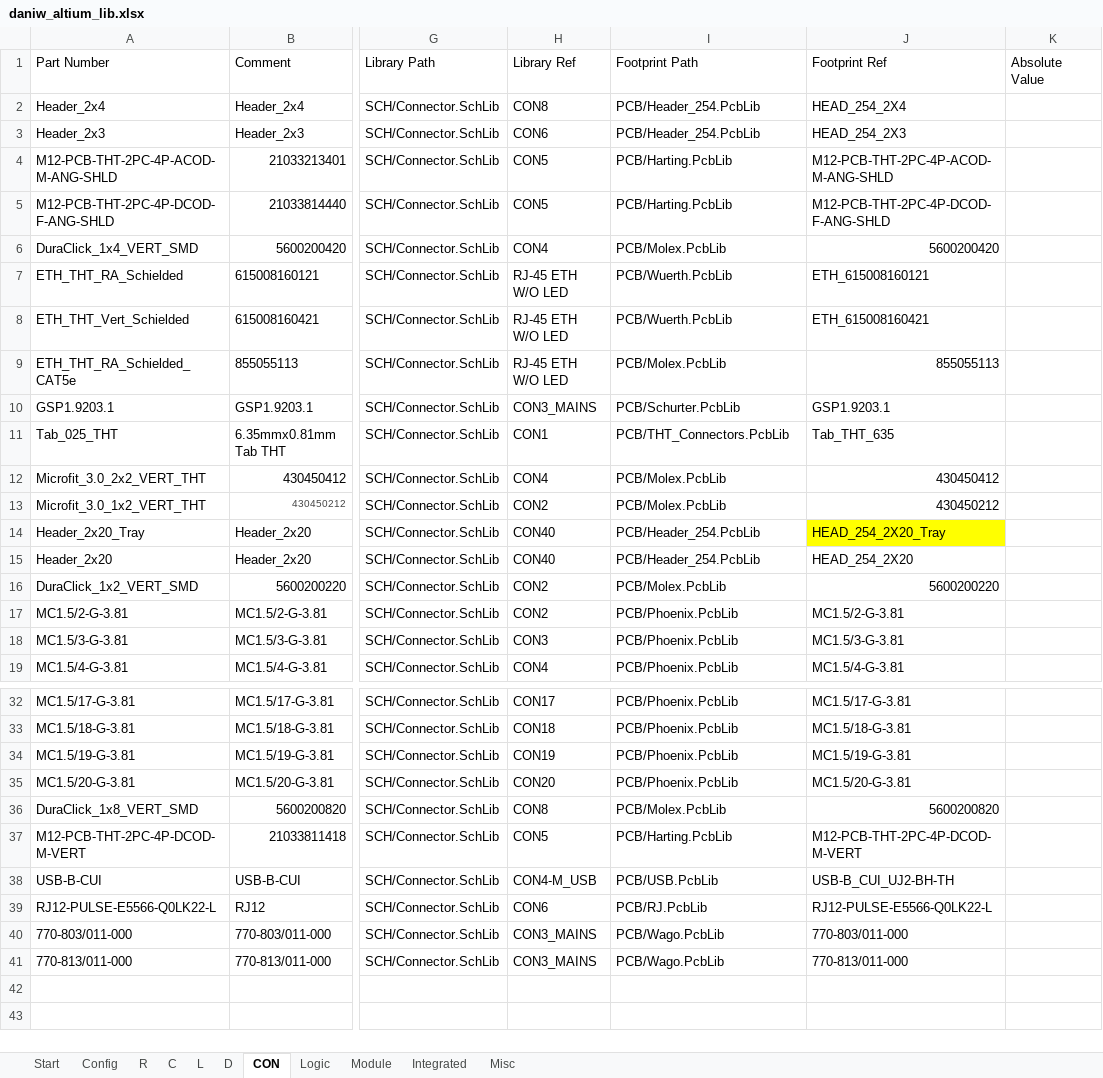
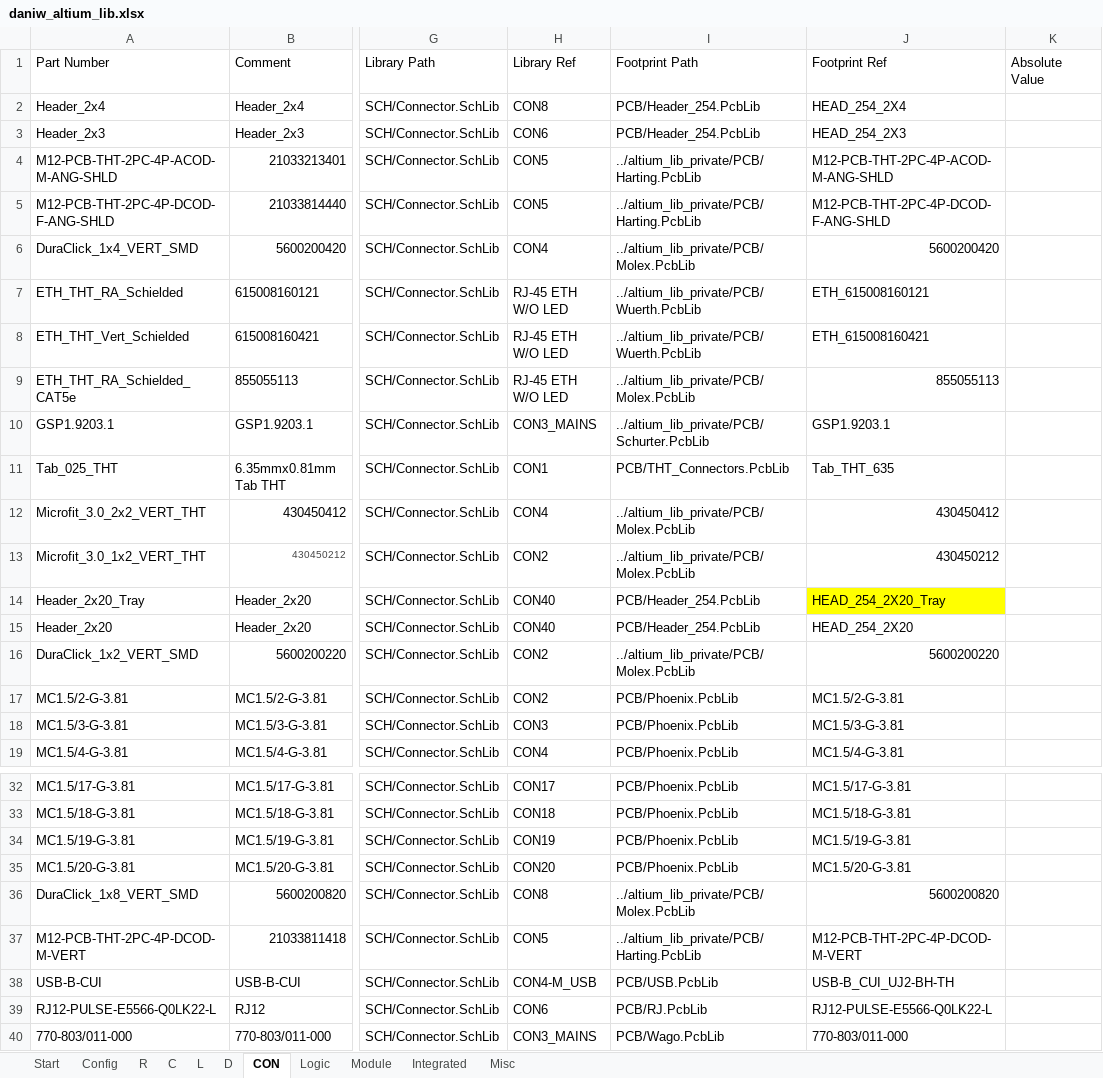
Before and after one commit to daniw/daniw_altium_lib, an Excel workbook: daniw_altium_lib.xlsx, sheet CON, drawn as a sheet; only a part is shown, gaps mark what is left out; the shorter side is filled out with more unchanged rows; values as stored, in another font and other column widths than the file's, no borders; conditional formats not drawn; the diff names each change by its address in the sheet, - before the commit and + after, or states it on an @@ line.

Commit message:
Integrated private library as seperate repos. To use, set path (relative or absolute in config tab). Default is to pull both repos into the same parent folder.

```diff
--- a/daniw_altium_lib.xlsx (sheet CON)
+++ b/daniw_altium_lib.xlsx (sheet CON)
-I4:I5: PCB/Harting.PcbLib
+I4:I5: ../altium_lib_private/PCB/Harting.PcbLib
-I6: PCB/Molex.PcbLib
+I6: ../altium_lib_private/PCB/Molex.PcbLib
-I7:I8: PCB/Wuerth.PcbLib
+I7:I8: ../altium_lib_private/PCB/Wuerth.PcbLib
-I9: PCB/Molex.PcbLib
+I9: ../altium_lib_private/PCB/Molex.PcbLib
-I10: PCB/Schurter.PcbLib
+I10: ../altium_lib_private/PCB/Schurter.PcbLib
-I12:I13: PCB/Molex.PcbLib
+I12:I13: ../altium_lib_private/PCB/Molex.PcbLib
-I16: PCB/Molex.PcbLib
+I16: ../altium_lib_private/PCB/Molex.PcbLib
-I36: PCB/Molex.PcbLib
+I36: ../altium_lib_private/PCB/Molex.PcbLib
-I37: PCB/Harting.PcbLib
+I37: ../altium_lib_private/PCB/Harting.PcbLib
```
Also changed, not shown: sheet R, sheet Config, sheet Misc, sheet Module, sheet L, 1 other file.
